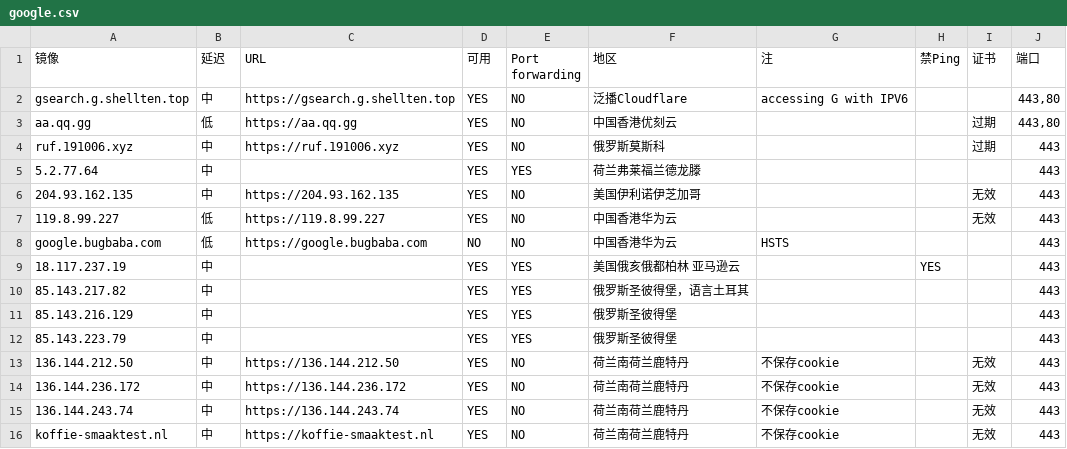
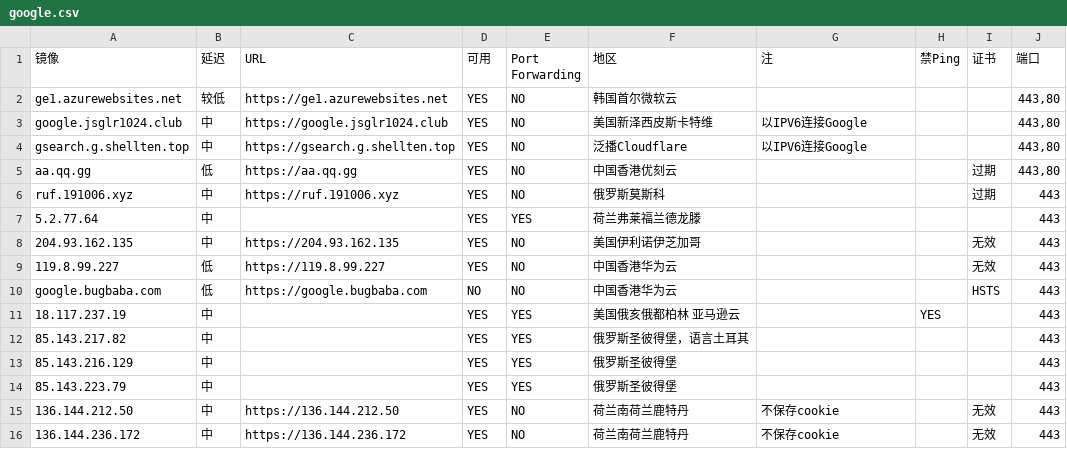
Before and after one commit to moi-si/gg-mirrors, a CSV file: google.csv, drawn as a sheet; only a part is shown; the shorter side is filled out with more unchanged rows.

Commit message:
Fix and add some sites

```diff
--- a/google.csv
+++ b/google.csv
@@ -1,3 +1,5 @@
-镜像,延迟,URL,可用,Port forwarding,地区,注,禁Ping,证书,端口
-gsearch.g.shellten.top,中,https://gsearch.g.shellten.top,YES,NO,泛播Cloudflare,accessing G with IPV6,,,"443,80"
+镜像,延迟,URL,可用,Port Forwarding,地区,注,禁Ping,证书,端口
+ge1.azurewebsites.net,较低,https://ge1.azurewebsites.net,YES,NO,韩国首尔微软云,,,,"443,80"
+google.jsglr1024.club,中,https://google.jsglr1024.club,YES,NO,美国新泽西皮斯卡特维,以IPV6连接Google,,,"443,80"
+gsearch.g.shellten.top,中,https://gsearch.g.shellten.top,YES,NO,泛播Cloudflare,以IPV6连接Google,,,"443,80"
 aa.qq.gg,低,https://aa.qq.gg,YES,NO,中国香港优刻云,,,过期,"443,80"
@@ -7,3 +9,3 @@ ruf.191006.xyz,中,https://ruf.191006.xyz,YES,NO,俄罗斯莫斯科,,,过期,443
 119.8.99.227,低,https://119.8.99.227,YES,NO,中国香港华为云,,,无效,443
-google.bugbaba.com,低,https://google.bugbaba.com,NO,NO,中国香港华为云,HSTS,,,443
+google.bugbaba.com,低,https://google.bugbaba.com,NO,NO,中国香港华为云,,,HSTS,443
 18.117.237.19,中,,YES,YES,美国俄亥俄都柏林 亚马逊云,,YES,,443
```
